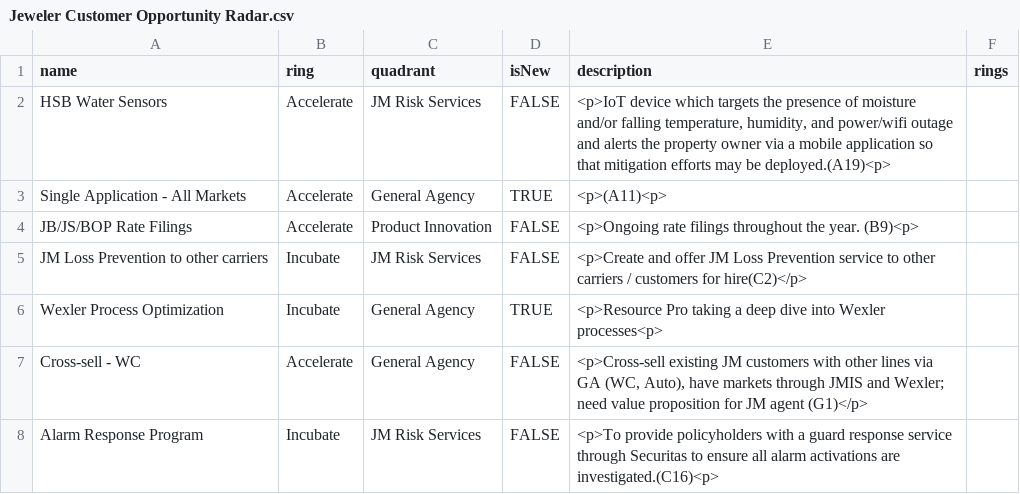
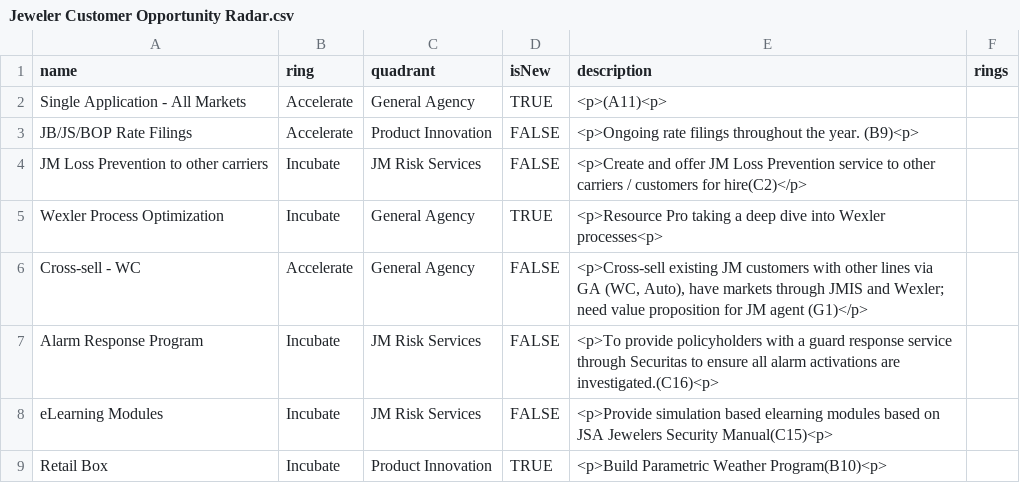
Before and after one commit to jwesener/ThoughtWorks, a CSV file: Jeweler Customer Opportunity Radar.csv, drawn as a sheet; only a part is shown; the shorter side is filled out with more unchanged rows.

Commit message:
Add files via upload

```diff
--- a/Jeweler Customer Opportunity Radar.csv
+++ b/Jeweler Customer Opportunity Radar.csv
@@ -1,3 +1,2 @@
 name,ring,quadrant,isNew,description,rings
-HSB Water Sensors,Accelerate,JM Risk Services,FALSE,"<p>IoT device which targets the presence of moisture and/or falling temperature, humidity, and power/wifi outage and alerts the property owner via a mobile application so that mitigation efforts may be deployed.(A19)<p>",
 Single Application - All Markets,Accelerate,General Agency,TRUE,<p>(A11)<p>,
```
